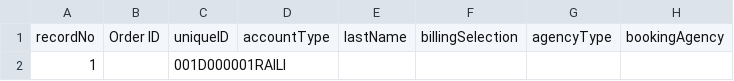
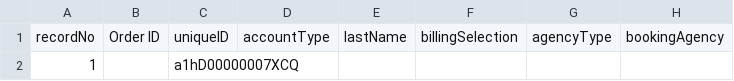
Before and after one commit to skuncha/syncCustomerAccounts, a CSV file: customerAccounts/src/main/resources/datamigration.csv, drawn as a sheet; only a part is shown; the diff names each change by its address in the sheet, - before the commit and + after, or states it on an @@ line.

```diff
--- a/customerAccounts/src/main/resources/datamigration.csv
+++ b/customerAccounts/src/main/resources/datamigration.csv
-C2: 001D000001RAILI
+C2: a1hD00000007XCQ
```
Also changed, not shown: 1 other file.
